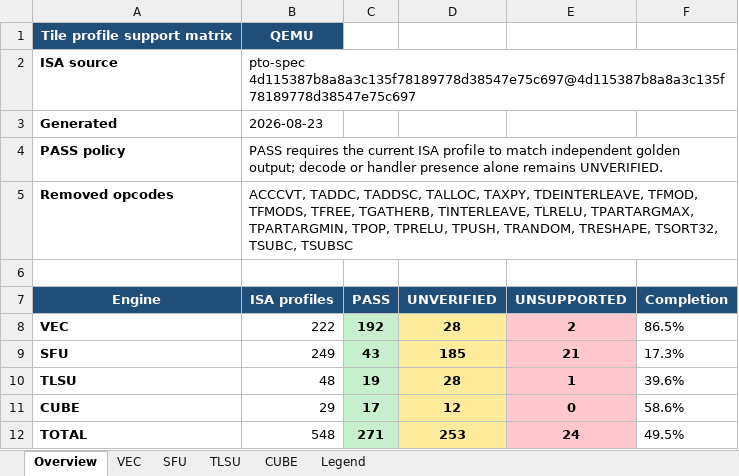
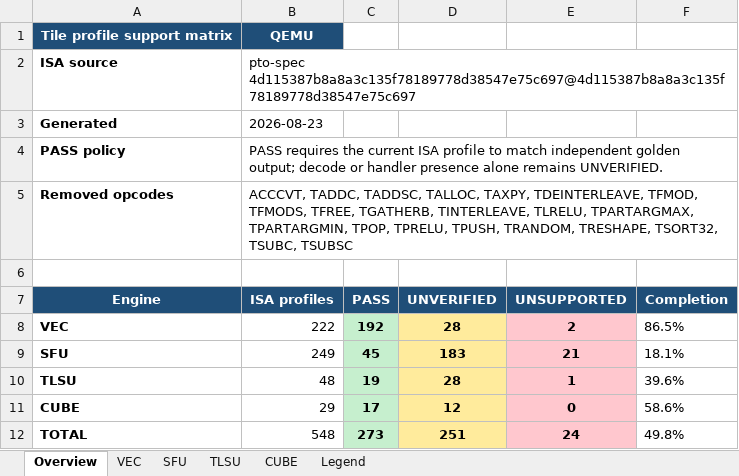
Before and after one commit to LinxISA/qemu, an Excel workbook: docs/linxisa/qemu_tile_profile_support.xlsx, sheet Overview, drawn as a sheet; values as stored, in another font and other column widths than the file's, no borders; the diff names each change by its address in the sheet, - before the commit and + after, or states it on an @@ line.

```diff
--- a/docs/linxisa/qemu_tile_profile_support.xlsx (sheet Overview)
+++ b/docs/linxisa/qemu_tile_profile_support.xlsx (sheet Overview)
-C9 (PASS): 43
+C9 (PASS): 45
-D9 (UNVERIFIED): 185
+D9 (UNVERIFIED): 183
-F9 (Completion): 17.3%
+F9 (Completion): 18.1%
-C12 (PASS): 271
+C12 (PASS): 273
-D12 (UNVERIFIED): 253
+D12 (UNVERIFIED): 251
-F12 (Completion): 49.5%
+F12 (Completion): 49.8%
```
Also changed, not shown: sheet SFU.
